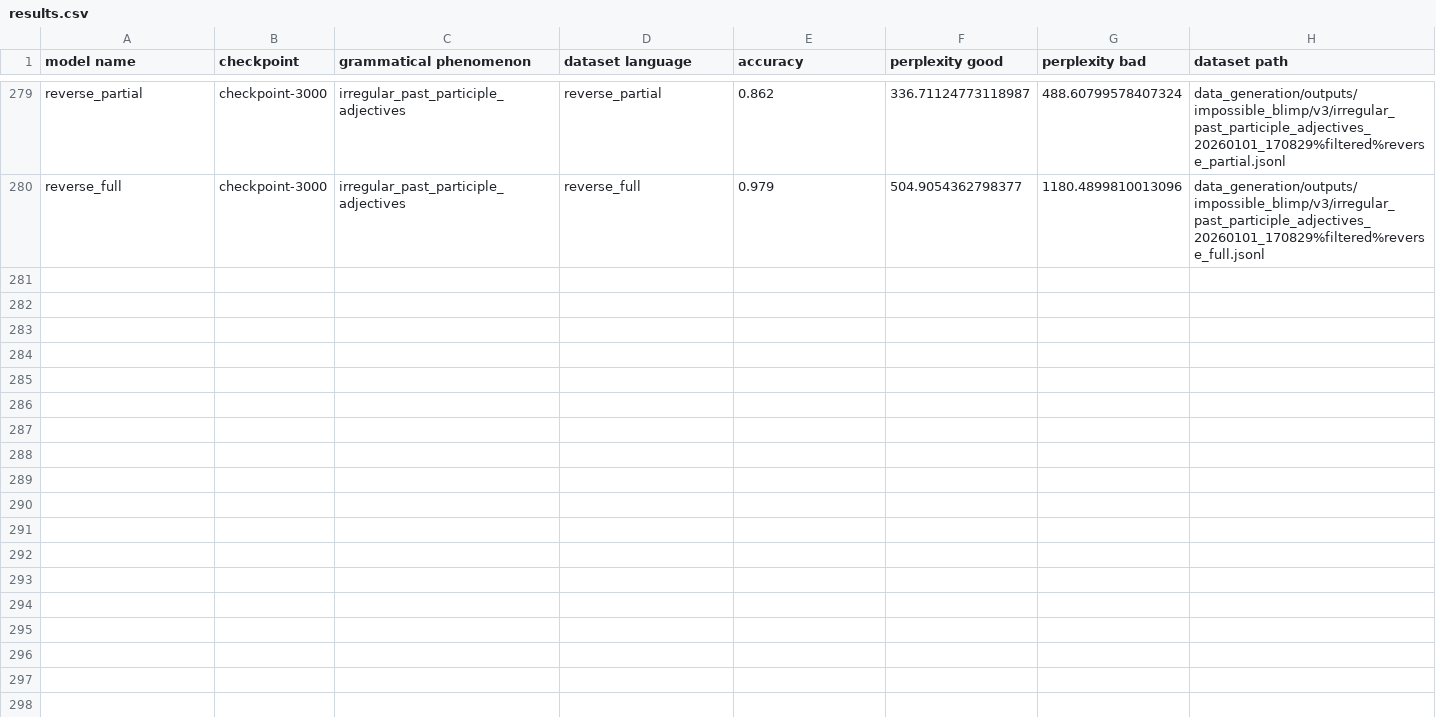
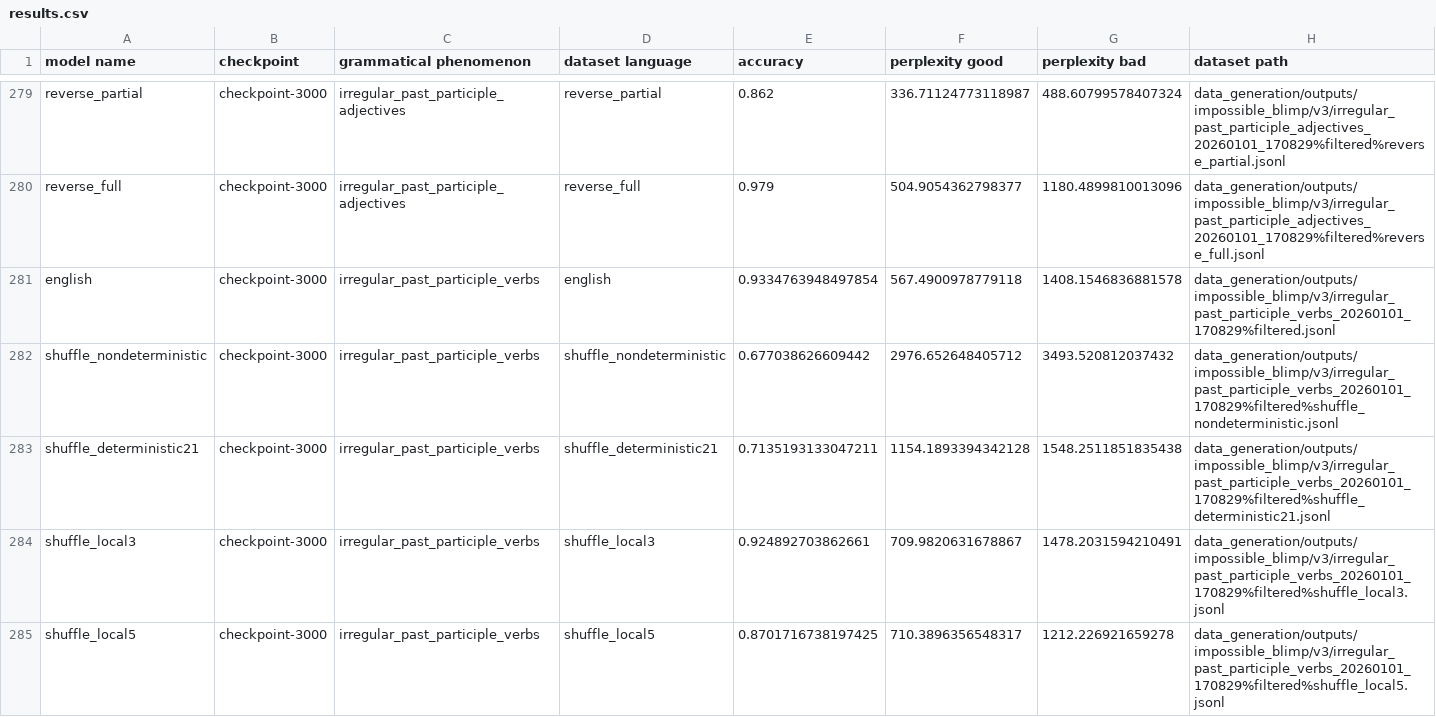
Before and after one commit to ramjanarthan/impossible-languages, a CSV file: experiments/output/v3/results.csv, drawn as a sheet; only a part is shown, gaps mark what is left out; rows hold the shown columns only; the diff covers the shown part only; the diff names each change by its address in the sheet, - before the commit and + after, or states it on an @@ line.

Commit message:
batch run experiment -irregular_past_participle_verbs_20260101_170829
Model families: english shuffle_nondeterministic shuffle_deterministic21 shuffle_local3 shuffle_local5 shuffle_local10 shuffle_even_odd reverse_partial reverse_full Dataset: data_generation/outputs/impossible_blimp/v3/irregular_past_participle_verbs_20260101_170829%filtered.jsonl

```diff
--- a/experiments/output/v3/results.csv
+++ b/experiments/output/v3/results.csv
+row 281: english | checkpoint-3000 | irregular_past_participle_verbs | english | 0.9334763948497854 | 567.4900978779118 | 1408.1546836881578 | data_generation/outputs/impossible_blimp/v3/irregular_past_participle_verbs_20260101_170829%filtered.jsonl
+row 282: shuffle_nondeterministic | checkpoint-3000 | irregular_past_participle_verbs | shuffle_nondeterministic | 0.677038626609442 | 2976.652648405712 | 3493.520812037432 | data_generation/outputs/impossible_blimp/v3/irregular_past_participle_verbs_20260101_170829%filtered%shuffle_nondeterministic.jsonl
+row 283: shuffle_deterministic21 | checkpoint-3000 | irregular_past_participle_verbs | shuffle_deterministic21 | 0.7135193133047211 | 1154.1893394342128 | 1548.2511851835438 | data_generation/outputs/impossible_blimp/v3/irregular_past_participle_verbs_20260101_170829%filtered%shuffle_deterministic21.jsonl
+row 284: shuffle_local3 | checkpoint-3000 | irregular_past_participle_verbs | shuffle_local3 | 0.924892703862661 | 709.9820631678867 | 1478.2031594210491 | data_generation/outputs/impossible_blimp/v3/irregular_past_participle_verbs_20260101_170829%filtered%shuffle_local3.jsonl
+row 285: shuffle_local5 | checkpoint-3000 | irregular_past_participle_verbs | shuffle_local5 | 0.8701716738197425 | 710.3896356548317 | 1212.226921659278 | data_generation/outputs/impossible_blimp/v3/irregular_past_participle_verbs_20260101_170829%filtered%shuffle_local5.jsonl
```
Also changed, not shown: 4 added rows elsewhere in this file.
